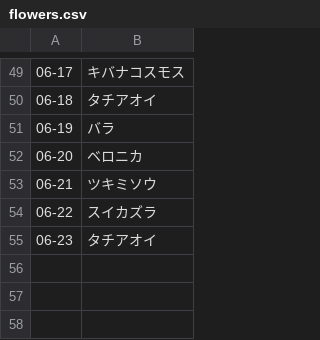
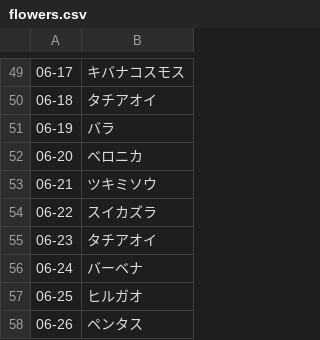
Before and after one commit to katsuya53/sunflower-garden53, a CSV file: data/flowers.csv, drawn as a sheet; only a part is shown, gaps mark what is left out; the diff names each change by its address in the sheet, - before the commit and + after, or states it on an @@ line.

Commit message:
誕生花データ更新

```diff
--- a/data/flowers.csv
+++ b/data/flowers.csv
+row 56: 06-24 | バーベナ
+row 57: 06-25 | ヒルガオ
+row 58: 06-26 | ペンタス
```
